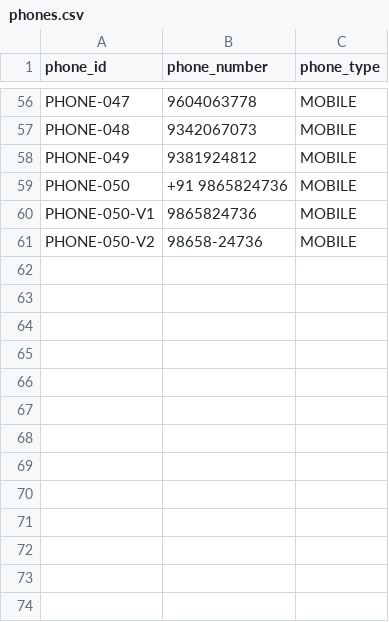
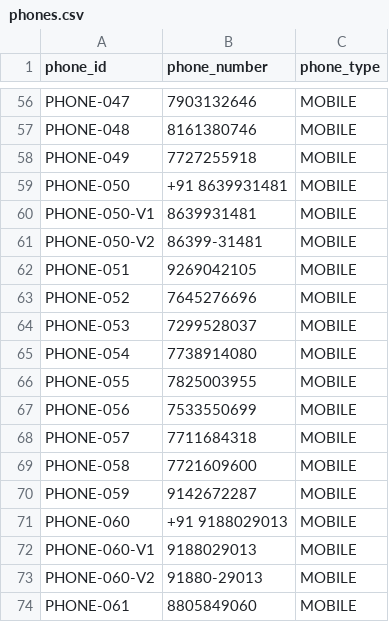
Before and after one commit to Jit2005git/PS26189_demo, a CSV file: backend/data/phones.csv, drawn as a sheet; only a part is shown, gaps mark what is left out; the diff covers the shown part only; the diff names each change by its address in the sheet, - before the commit and + after, or states it on an @@ line.

```diff
--- a/backend/data/phones.csv
+++ b/backend/data/phones.csv
-B56 (phone_number): 9604063778
+B56 (phone_number): 7903132646
-B57 (phone_number): 9342067073
+B57 (phone_number): 8161380746
-B58 (phone_number): 9381924812
+B58 (phone_number): 7727255918
-B59 (phone_number): +91 9865824736
+B59 (phone_number): +91 8639931481
-B60 (phone_number): 9865824736
+B60 (phone_number): 8639931481
-B61 (phone_number): 98658-24736
+B61 (phone_number): 86399-31481
+row 62: PHONE-051 | 9269042105 | MOBILE
+row 63: PHONE-052 | 7645276696 | MOBILE
+row 64: PHONE-053 | 7299528037 | MOBILE
+row 65: PHONE-054 | 7738914080 | MOBILE
+row 66: PHONE-055 | 7825003955 | MOBILE
+row 67: PHONE-056 | 7533550699 | MOBILE
+row 68: PHONE-057 | 7711684318 | MOBILE
+row 69: PHONE-058 | 7721609600 | MOBILE
+row 70: PHONE-059 | 9142672287 | MOBILE
+row 71: PHONE-060 | +91 9188029013 | MOBILE
+row 72: PHONE-060-V1 | 9188029013 | MOBILE
+row 73: PHONE-060-V2 | 91880-29013 | MOBILE
+row 74: PHONE-061 | 8805849060 | MOBILE
```
Also changed, not shown: 23 added rows and 54 edited cells elsewhere in this file, backend/data/vehicles.csv, 5 other files.
